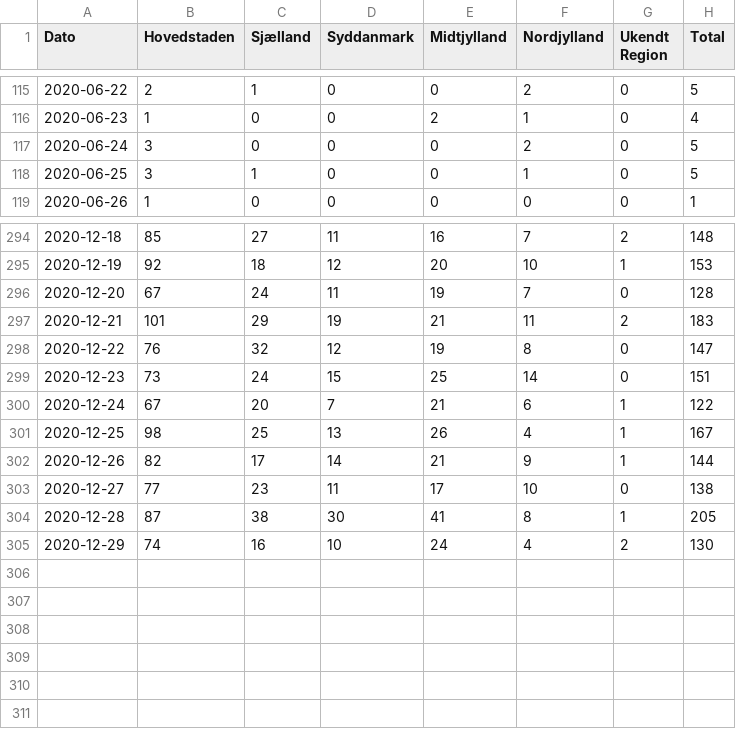
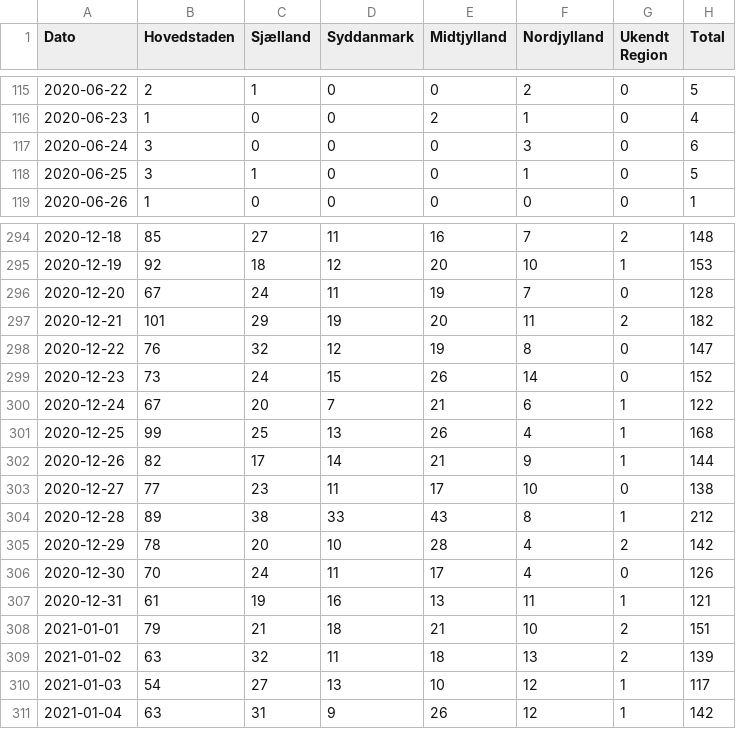
Before and after one commit to DanielKusk/DV-handin, a CSV file: Data/SSI/Newly_admitted_over_time.csv, drawn as a sheet; only a part is shown, gaps mark what is left out.

```diff
--- a/Data/SSI/Newly_admitted_over_time.csv
+++ b/Data/SSI/Newly_admitted_over_time.csv
@@ -116,3 +116,3 @@
 2020-06-23;  1; 0; 0; 2; 1;0;  4
-2020-06-24;  3; 0; 0; 0; 2;0;  5
+2020-06-24;  3; 0; 0; 0; 3;0;  6
 2020-06-25;  3; 1; 0; 0; 1;0;  5
@@ -296,10 +296,16 @@
 2020-12-20; 67;24;11;19; 7;0;128
-2020-12-21;101;29;19;21;11;2;183
+2020-12-21;101;29;19;20;11;2;182
 2020-12-22; 76;32;12;19; 8;0;147
-2020-12-23; 73;24;15;25;14;0;151
+2020-12-23; 73;24;15;26;14;0;152
 2020-12-24; 67;20; 7;21; 6;1;122
-2020-12-25; 98;25;13;26; 4;1;167
+2020-12-25; 99;25;13;26; 4;1;168
 2020-12-26; 82;17;14;21; 9;1;144
 2020-12-27; 77;23;11;17;10;0;138
-2020-12-28; 87;38;30;41; 8;1;205
-2020-12-29; 74;16;10;24; 4;2;130
+2020-12-28; 89;38;33;43; 8;1;212
+2020-12-29; 78;20;10;28; 4;2;142
+2020-12-30; 70;24;11;17; 4;0;126
+2020-12-31; 61;19;16;13;11;1;121
+2021-01-01; 79;21;18;21;10;2;151
+2021-01-02; 63;32;11;18;13;2;139
+2021-01-03; 54;27;13;10;12;1;117
+2021-01-04; 63;31; 9;26;12;1;142
```
Also changed, not shown: Data/SSI/Deaths_over_time.csv, Data/SSI/Municipality_cases_time_series.csv, 15 other files.
